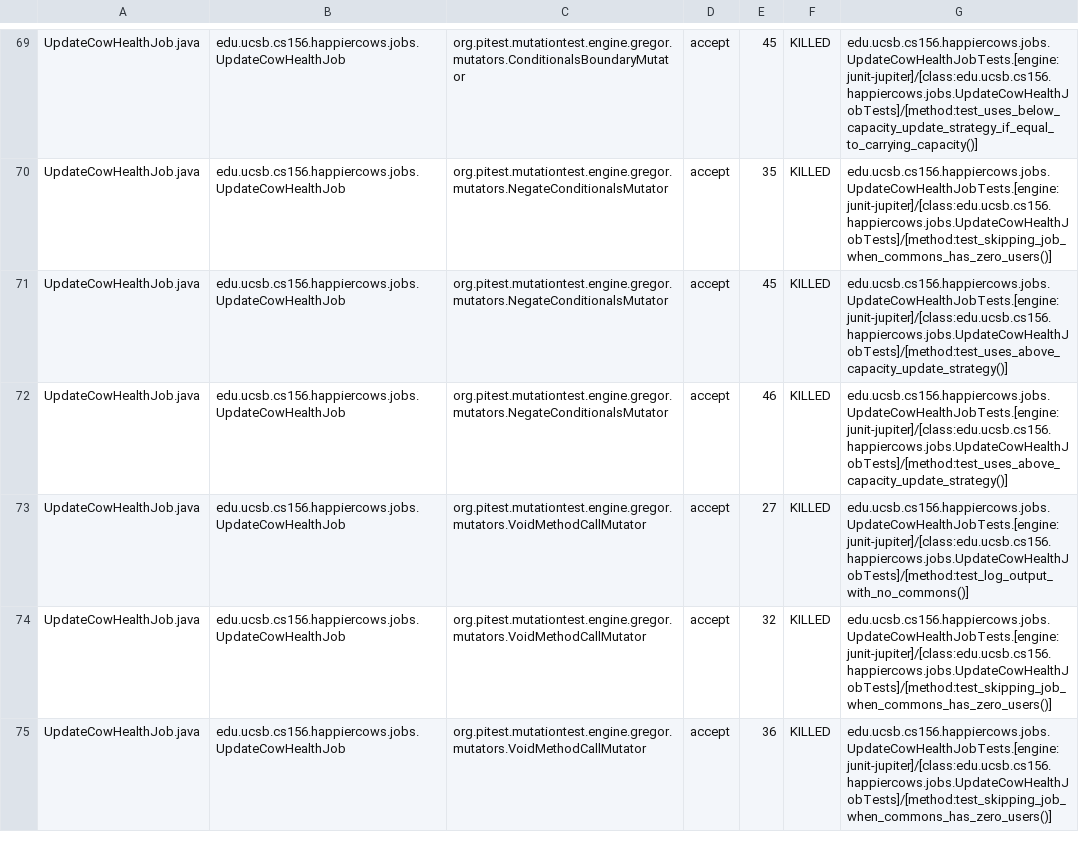
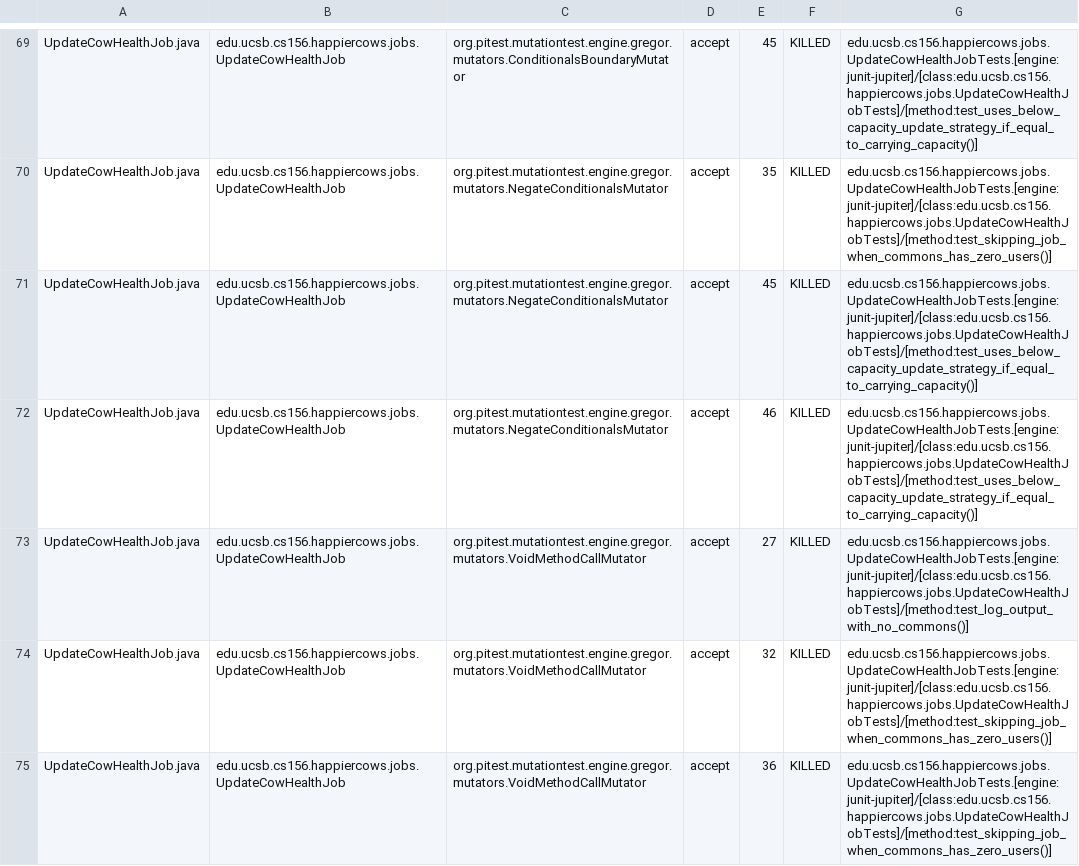
Before and after one commit to ucsb-cs156-m23/proj-happycows-m23-10am-3, a CSV file: pitest/mutations.csv, drawn as a sheet; only a part is shown, gaps mark what is left out; the diff covers the shown part only.

Commit message:
Deploying to gh-pages from @ ucsb-cs156-m23/proj-happycows-m23-10am-3@4ff9bd7356395401b7b13019a3b7c4eef2412854 🚀

```diff
--- a/pitest/mutations.csv
+++ b/pitest/mutations.csv
@@ -70,4 +70,4 @@ UpdateCowHealthJob.java,edu.ucsb.cs156.happiercows.jobs.UpdateCowHealthJob,org.p
 UpdateCowHealthJob.java,edu.ucsb.cs156.happiercows.jobs.UpdateCowHealthJob,org.pitest.mutationtest.engine.gregor.mutators.NegateConditionalsMutator,accept,35,KILLED,edu.ucsb.cs156.happiercows.jobs.UpdateCowHealthJobTests.[engine:junit-jupiter]/[class:edu.ucsb.cs156.happiercows.jobs.UpdateCowHealthJobTests]/[method:test_skipping_job_when_commons_has_zero_users()]
-UpdateCowHealthJob.java,edu.ucsb.cs156.happiercows.jobs.UpdateCowHealthJob,org.pitest.mutationtest.engine.gregor.mutators.NegateConditionalsMutator,accept,45,KILLED,edu.ucsb.cs156.happiercows.jobs.UpdateCowHealthJobTests.[engine:junit-jupiter]/[class:edu.ucsb.cs156.happiercows.jobs.UpdateCowHealthJobTests]/[method:test_uses_above_capacity_update_strategy()]
-UpdateCowHealthJob.java,edu.ucsb.cs156.happiercows.jobs.UpdateCowHealthJob,org.pitest.mutationtest.engine.gregor.mutators.NegateConditionalsMutator,accept,46,KILLED,edu.ucsb.cs156.happiercows.jobs.UpdateCowHealthJobTests.[engine:junit-jupiter]/[class:edu.ucsb.cs156.happiercows.jobs.UpdateCowHealthJobTests]/[method:test_uses_above_capacity_update_strategy()]
+UpdateCowHealthJob.java,edu.ucsb.cs156.happiercows.jobs.UpdateCowHealthJob,org.pitest.mutationtest.engine.gregor.mutators.NegateConditionalsMutator,accept,45,KILLED,edu.ucsb.cs156.happiercows.jobs.UpdateCowHealthJobTests.[engine:junit-jupiter]/[class:edu.ucsb.cs156.happiercows.jobs.UpdateCowHealthJobTests]/[method:test_uses_below_capacity_update_strategy_if_equal_to_carrying_capacity()]
+UpdateCowHealthJob.java,edu.ucsb.cs156.happiercows.jobs.UpdateCowHealthJob,org.pitest.mutationtest.engine.gregor.mutators.NegateConditionalsMutator,accept,46,KILLED,edu.ucsb.cs156.happiercows.jobs.UpdateCowHealthJobTests.[engine:junit-jupiter]/[class:edu.ucsb.cs156.happiercows.jobs.UpdateCowHealthJobTests]/[method:test_uses_below_capacity_update_strategy_if_equal_to_carrying_capacity()]
 UpdateCowHealthJob.java,edu.ucsb.cs156.happiercows.jobs.UpdateCowHealthJob,org.pitest.mutationtest.engine.gregor.mutators.VoidMethodCallMutator,accept,27,KILLED,edu.ucsb.cs156.happiercows.jobs.UpdateCowHealthJobTests.[engine:junit-jupiter]/[class:edu.ucsb.cs156.happiercows.jobs.UpdateCowHealthJobTests]/[method:test_log_output_with_no_commons()]
```
Also changed, not shown: 22 edited cells elsewhere in this file, 33 other files.
